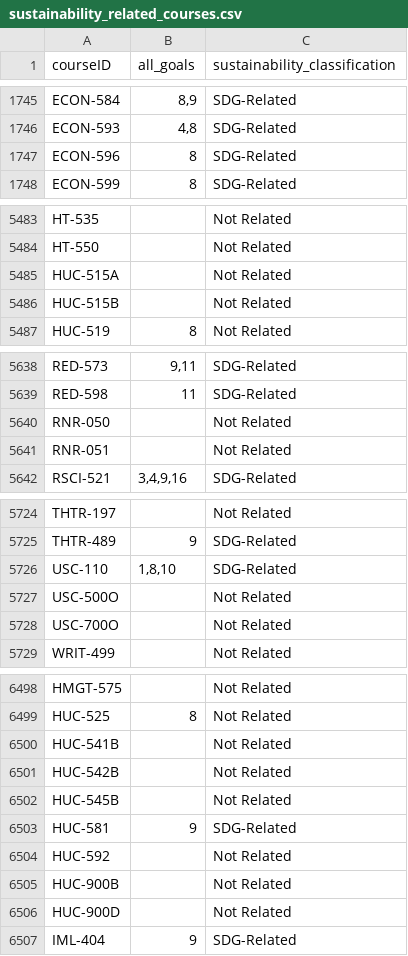
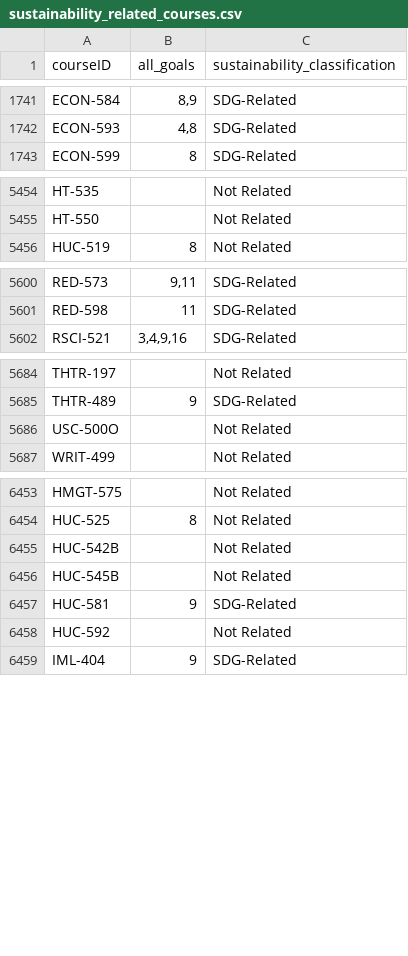
Before and after one commit to pwu97/SDGmapR, a CSV file: data/sustainability_related_courses.csv, drawn as a sheet; only a part is shown, gaps mark what is left out; the diff covers the shown part only; the diff names each change by its address in the sheet, - before the commit and + after, or states it on an @@ line.

```diff
--- a/data/sustainability_related_courses.csv
+++ b/data/sustainability_related_courses.csv
-row 1747: ECON-596 | 8 | SDG-Related
-row 5485: HUC-515A |  | Not Related
-row 5486: HUC-515B |  | Not Related
-row 5640: RNR-050 |  | Not Related
-row 5641: RNR-051 |  | Not Related
-row 5726: USC-110 | 1,8,10 | SDG-Related
-row 5728: USC-700O |  | Not Related
-row 6500: HUC-541B |  | Not Related
-row 6505: HUC-900B |  | Not Related
-row 6506: HUC-900D |  | Not Related
```
Also changed, not shown: 47 removed rows and 1 edited cell elsewhere in this file, 5 other files.
